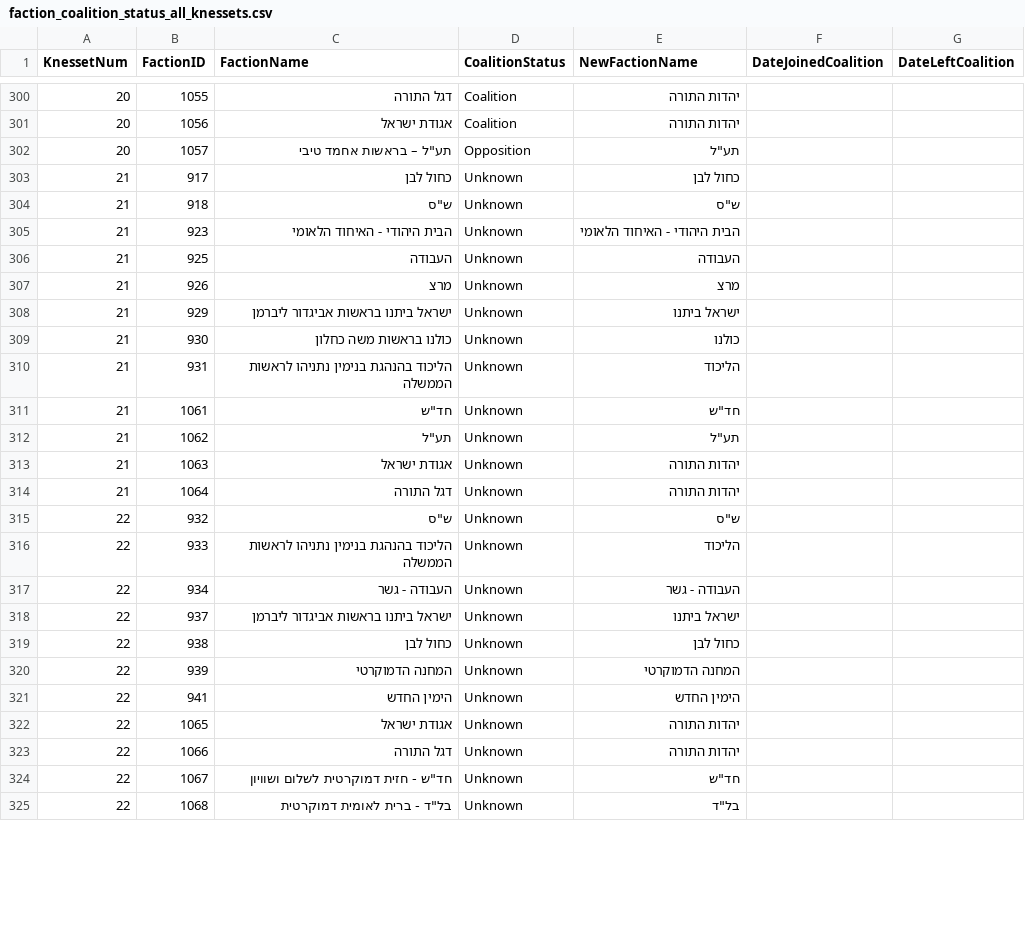
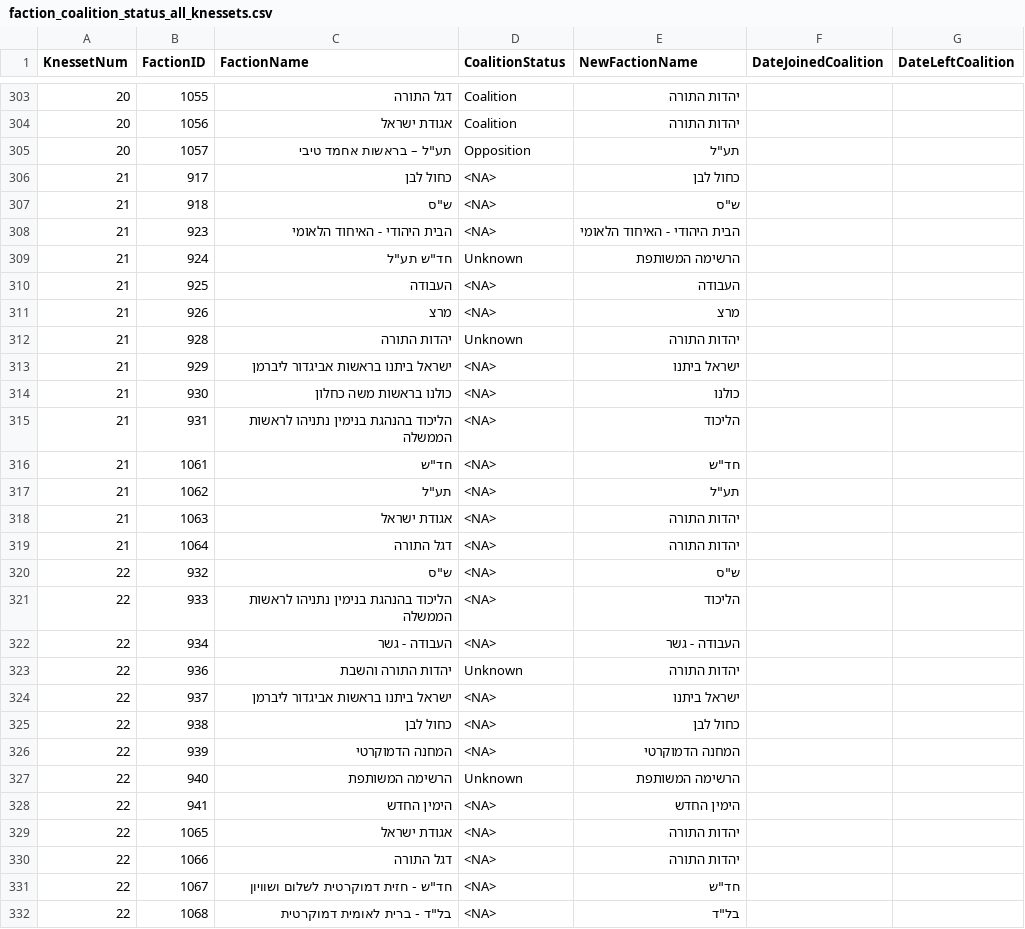
Before and after one commit to AT020993/knesset_refactor, a CSV file: data/faction_coalition_status_all_knessets.csv, drawn as a sheet; only a part is shown, gaps mark what is left out; the diff covers the shown part only.

```diff
--- a/data/faction_coalition_status_all_knessets.csv
+++ b/data/faction_coalition_status_all_knessets.csv
@@ -302,24 +305,28 @@ KnessetNum,FactionID,FactionName,CoalitionStatus,NewFactionName,DateJoinedCoalit
 20,1057,"תע""ל – בראשות אחמד טיבי",Opposition,"תע""ל",,
-21,917,כחול לבן,Unknown,כחול לבן,,
-21,918,"ש""ס",Unknown,"ש""ס",,
-21,923,הבית היהודי - האיחוד הלאומי,Unknown,הבית היהודי - האיחוד הלאומי,,
-21,925,העבודה,Unknown,העבודה,,
-21,926,מרצ,Unknown,מרצ,,
-21,929,ישראל ביתנו בראשות אביגדור ליברמן,Unknown,ישראל ביתנו,,
-21,930,כולנו בראשות משה כחלון,Unknown,כולנו,,
-21,931,הליכוד בהנהגת בנימין נתניהו לראשות הממשלה,Unknown,הליכוד,,
-21,1061,"חד""ש",Unknown,"חד""ש",,
-21,1062,"תע""ל",Unknown,"תע""ל",,
-21,1063,אגודת ישראל,Unknown,יהדות התורה,,
-21,1064,דגל התורה,Unknown,יהדות התורה,,
-22,932,"ש""ס",Unknown,"ש""ס",,
-22,933,הליכוד בהנהגת בנימין נתניהו לראשות הממשלה,Unknown,הליכוד,,
-22,934,העבודה - גשר,Unknown,העבודה - גשר,,
-22,937,ישראל ביתנו בראשות אביגדור ליברמן,Unknown,ישראל ביתנו,,
-22,938,כחול לבן,Unknown,כחול לבן,,
-22,939,המחנה הדמוקרטי,Unknown,המחנה הדמוקרטי,,
-22,941,הימין החדש,Unknown,הימין החדש,,
-22,1065,אגודת ישראל,Unknown,יהדות התורה,,
-22,1066,דגל התורה,Unknown,יהדות התורה,,
-22,1067,"חד""ש - חזית דמוקרטית לשלום ושוויון",Unknown,"חד""ש",,
-22,1068,"בל""ד - ברית לאומית דמוקרטית",Unknown,"בל""ד",,
+21,917,כחול לבן,<NA>,כחול לבן,,
+21,918,"ש""ס",<NA>,"ש""ס",,
+21,923,הבית היהודי - האיחוד הלאומי,<NA>,הבית היהודי - האיחוד הלאומי,,
+21,924,"חד""ש תע""ל",Unknown,הרשימה המשותפת,,
+21,925,העבודה,<NA>,העבודה,,
+21,926,מרצ,<NA>,מרצ,,
+21,928,יהדות התורה,Unknown,יהדות התורה,,
+21,929,ישראל ביתנו בראשות אביגדור ליברמן,<NA>,ישראל ביתנו,,
+21,930,כולנו בראשות משה כחלון,<NA>,כולנו,,
+21,931,הליכוד בהנהגת בנימין נתניהו לראשות הממשלה,<NA>,הליכוד,,
+21,1061,"חד""ש",<NA>,"חד""ש",,
+21,1062,"תע""ל",<NA>,"תע""ל",,
+21,1063,אגודת ישראל,<NA>,יהדות התורה,,
+21,1064,דגל התורה,<NA>,יהדות התורה,,
+22,932,"ש""ס",<NA>,"ש""ס",,
+22,933,הליכוד בהנהגת בנימין נתניהו לראשות הממשלה,<NA>,הליכוד,,
+22,934,העבודה - גשר,<NA>,העבודה - גשר,,
+22,936,יהדות התורה והשבת,Unknown,יהדות התורה,,
+22,937,ישראל ביתנו בראשות אביגדור ליברמן,<NA>,ישראל ביתנו,,
+22,938,כחול לבן,<NA>,כחול לבן,,
+22,939,המחנה הדמוקרטי,<NA>,המחנה הדמוקרטי,,
+22,940,הרשימה המשותפת,Unknown,הרשימה המשותפת,,
+22,941,הימין החדש,<NA>,הימין החדש,,
+22,1065,אגודת ישראל,<NA>,יהדות התורה,,
+22,1066,דגל התורה,<NA>,יהדות התורה,,
+22,1067,"חד""ש - חזית דמוקרטית לשלום ושוויון",<NA>,"חד""ש",,
+22,1068,"בל""ד - ברית לאומית דמוקרטית",<NA>,"בל""ד",,
```
Also changed, not shown: 11 added rows and 3 edited cells elsewhere in this file.
